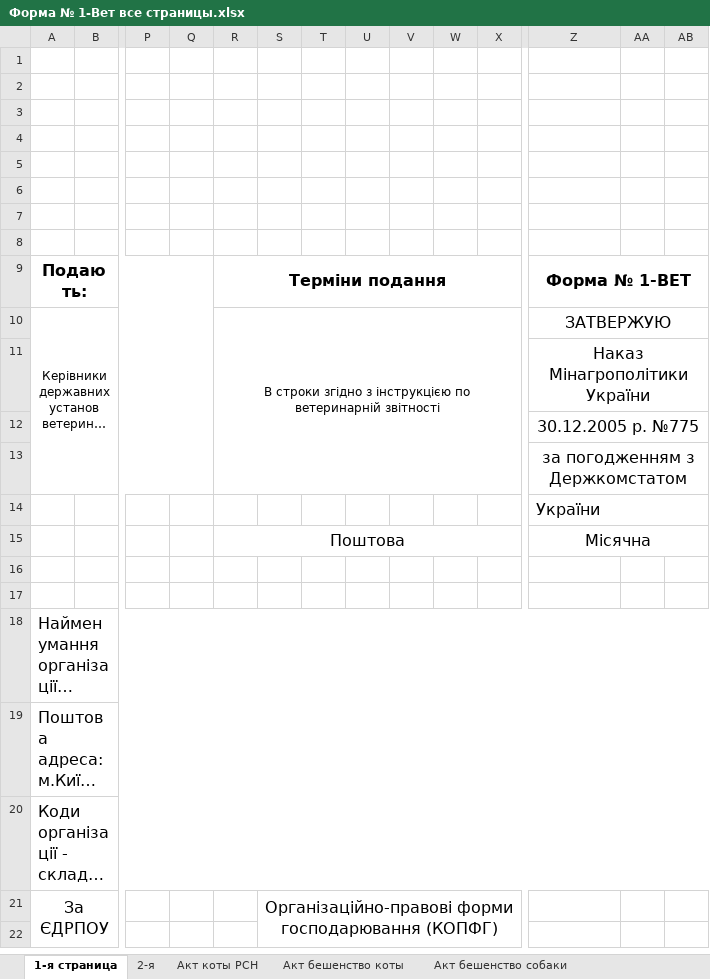
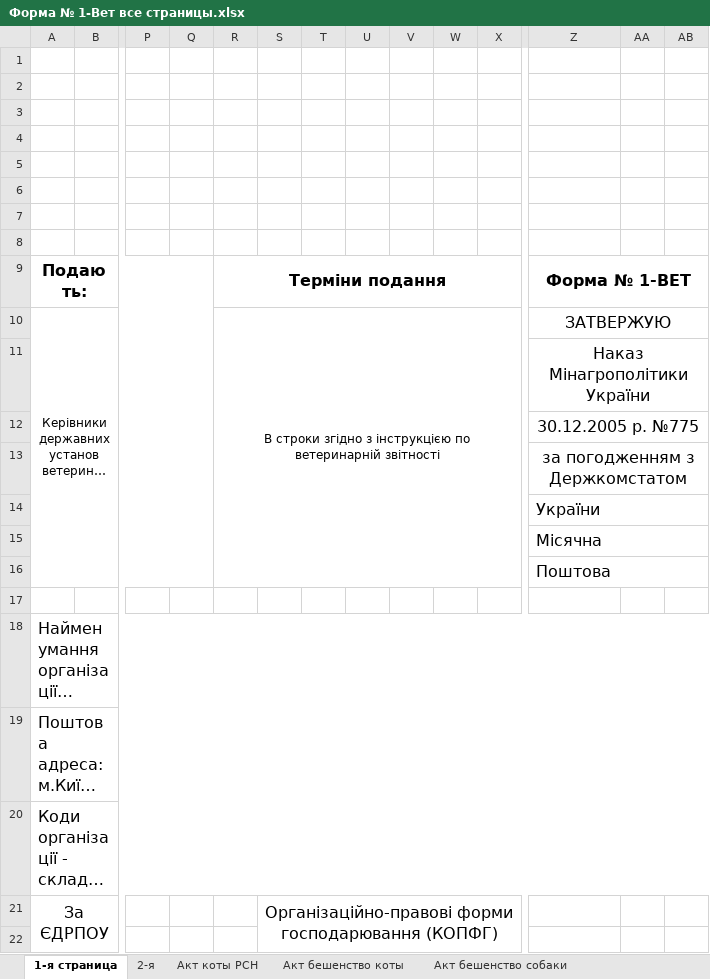
Before and after one commit to scorp1323/lapous_boss, an Excel workbook: Отчет Эпизотолог/Отчет Ексель/Форма № 1-Вет все страницы.xlsx, sheet 1-я страница, drawn as a sheet; only a part is shown, gaps mark what is left out; long unchanged cells end in …; values as stored, in another font and other column widths than the file's, no borders; the diff names each change by its address in the sheet, - before the commit and + after, or states it on an @@ line.

```diff
--- a/Отчет Эпизотолог/Отчет Ексель/Форма № 1-Вет все страницы.xlsx (sheet 1-я страница)
+++ b/Отчет Эпизотолог/Отчет Ексель/Форма № 1-Вет все страницы.xlsx (sheet 1-я страница)
-A10:Q13 merged
+A10:Q16 merged
-R10:X13 merged
+R10:X16 merged
-R15: Поштова
+R15: (empty)
-R15:X15 merged
-Z15 alignment: center
+Z15 alignment: left
-Z16: (empty)
+Z16: Поштова
+Z16:AF16 merged
```
Also changed, not shown: sheet 2-я, 18 other files.
